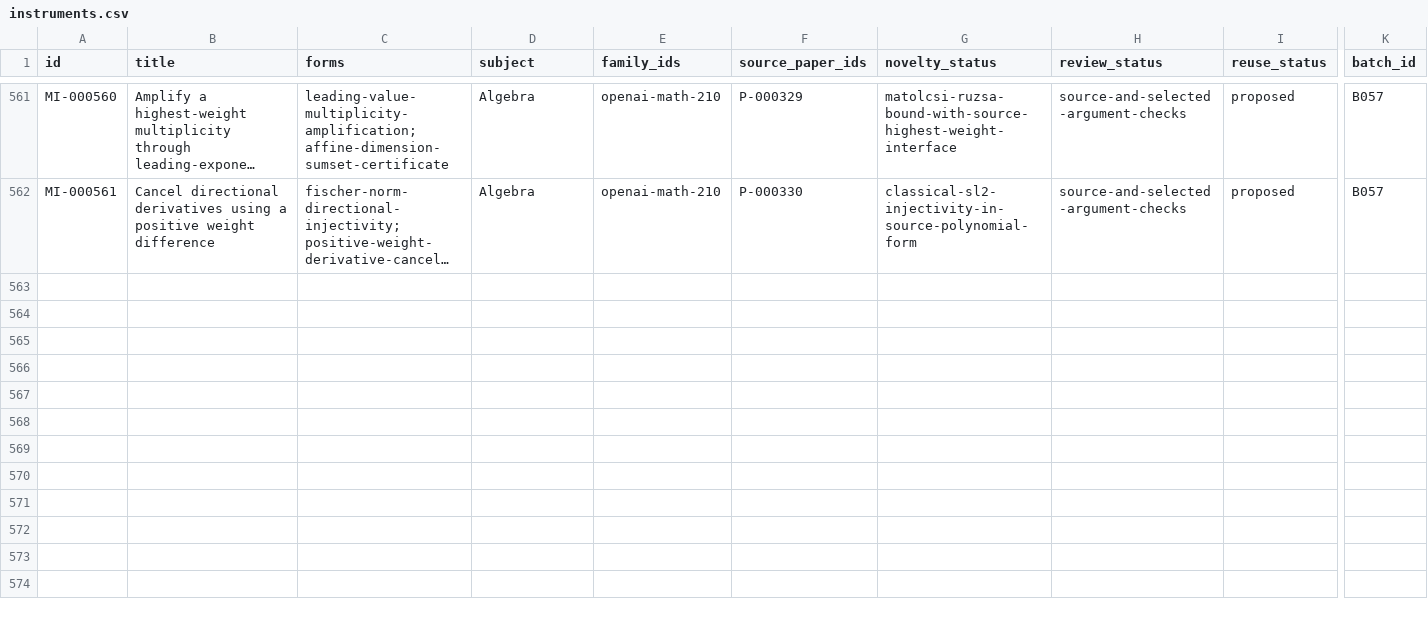
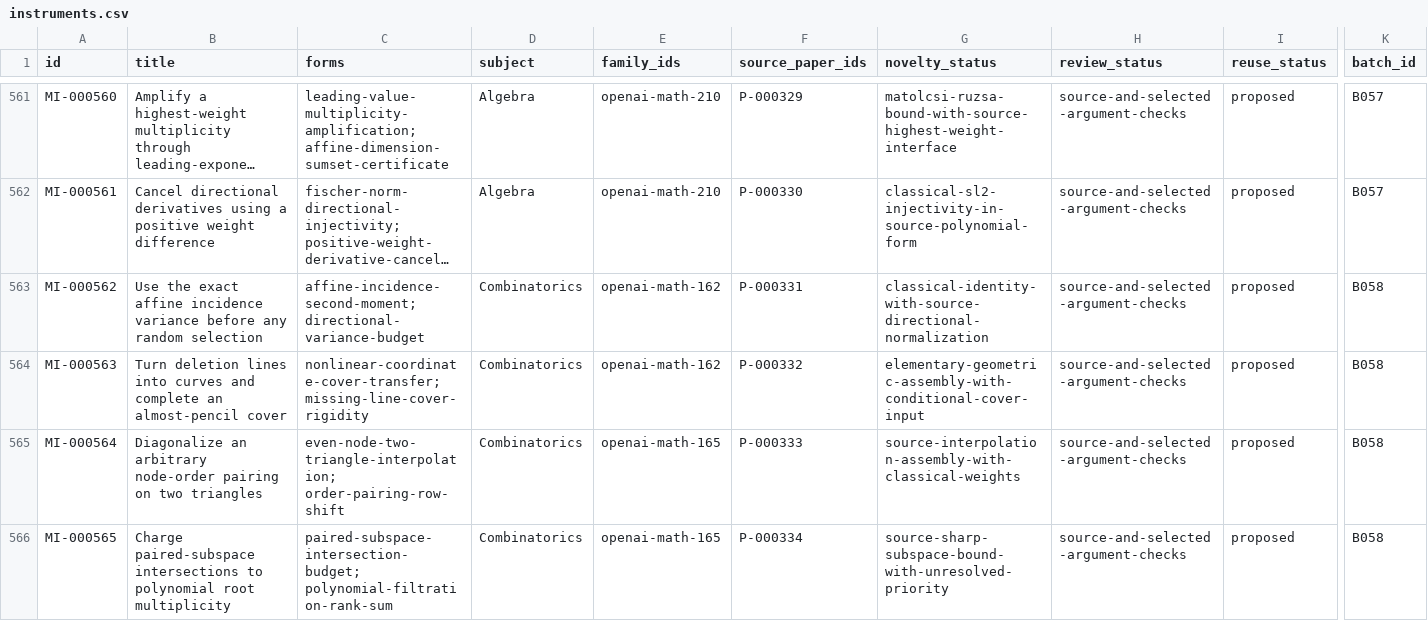
Before and after one commit to yxie2/math-instruments, a CSV file: exports/instruments.csv, drawn as a sheet; only a part is shown, gaps mark what is left out; long unchanged cells end in …; rows hold the shown columns only; the diff covers the shown part only; the diff names each change by its address in the sheet, - before the commit and + after, or states it on an @@ line.

Commit message:
Add B058 incidence, subspace and entropy instruments (#60)

```diff
--- a/exports/instruments.csv
+++ b/exports/instruments.csv
+row 563: MI-000562 | Use the exact affine incidence variance before any random selection | affine-incidence-second-moment; directional-variance-budget | Combinatorics | openai-math-162 | P-000331 | classical-identity-with-source-directional-normalization | source-and-selected-argument-checks | proposed | B058
+row 564: MI-000563 | Turn deletion lines into curves and complete an almost-pencil cover | nonlinear-coordinate-cover-transfer; missing-line-cover-rigidity | Combinatorics | openai-math-162 | P-000332 | elementary-geometric-assembly-with-conditional-cover-input | source-and-selected-argument-checks | proposed | B058
+row 565: MI-000564 | Diagonalize an arbitrary node-order pairing on two triangles | even-node-two-triangle-interpolation; order-pairing-row-shift | Combinatorics | openai-math-165 | P-000333 | source-interpolation-assembly-with-classical-weights | source-and-selected-argument-checks | proposed | B058
+row 566: MI-000565 | Charge paired-subspace intersections to polynomial root multiplicity | paired-subspace-intersection-budget; polynomial-filtration-rank-sum | Combinatorics | openai-math-165 | P-000334 | source-sharp-subspace-bound-with-unresolved-priority | source-and-selected-argument-checks | proposed | B058
```
Also changed, not shown: 4 added rows elsewhere in this file, exports/families.csv, exports/papers.csv, 38 other files.
